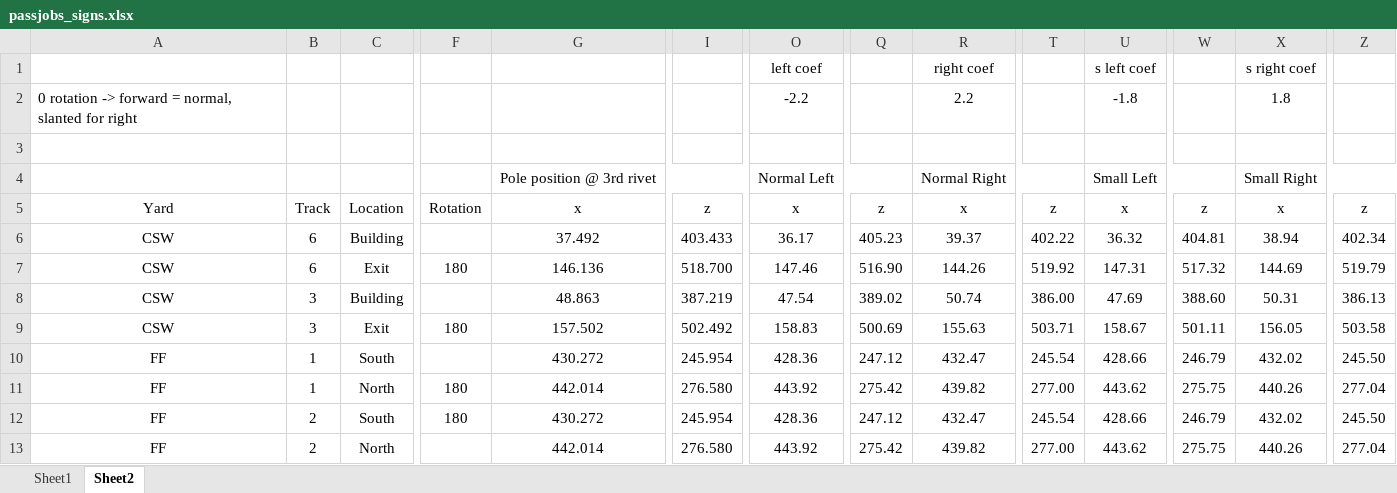
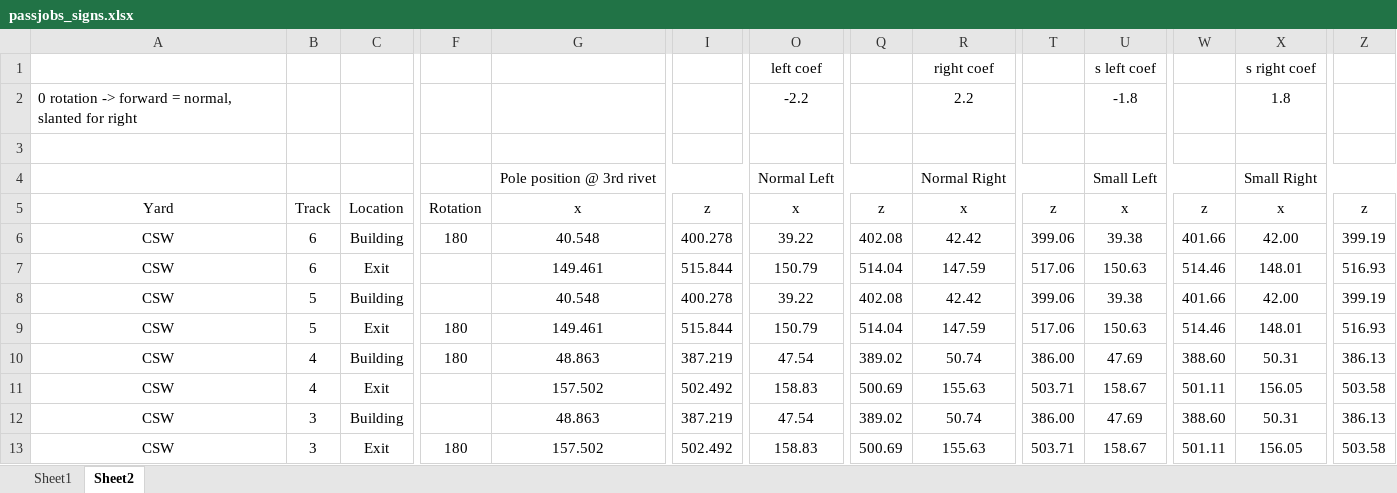
Before and after one commit to katycat5e/DVPassengerJobs, an Excel workbook: passjobs_signs.xlsx, sheet Sheet2, drawn as a sheet; only a part is shown, gaps mark what is left out; the shorter side is filled out with more unchanged rows; values as stored, in another font and other column widths than the file's, no borders; conditional formats not drawn; addresses are those after the commit; rows hold the shown columns only; the diff names each change by its address in the sheet, - before the commit and + after, or states it on an @@ line.

```diff
--- a/passjobs_signs.xlsx (sheet Sheet2)
+++ b/passjobs_signs.xlsx (sheet Sheet2)
+row 6: CSW | 6 | Building | 180 | 40.548 | 400.278 | 39.22 | 402.08 | 42.42 | 399.06 | 39.38 | 401.66 | 42.00 | 399.19
+row 7: CSW | 6 | Exit |  | 149.461 | 515.844 | 150.79 | 514.04 | 147.59 | 517.06 | 150.63 | 514.46 | 148.01 | 516.93
-B8:B9: 6
+B8:B9: 5
-G8: 37.492
+G8: 40.548
-I8: 403.433
+I8: 400.278
-O8: 36.17
+O8: 39.22
-Q8: 405.23
+Q8: 402.08
-R8: 39.37
+R8: 42.42
-T8: 402.22
+T8: 399.06
-U8: 36.32
+U8: 39.38
-W8: 404.81
+W8: 401.66
-X8: 38.94
+X8: 42.00
-Z8: 402.34
+Z8: 399.19
-G9: 146.136
+G9: 149.461
-I9: 518.700
+I9: 515.844
-O9: 147.46
+O9: 150.79
-Q9: 516.90
+Q9: 514.04
-R9: 144.26
+R9: 147.59
-T9: 519.92
+T9: 517.06
-U9: 147.31
+U9: 150.63
-W9: 517.32
+W9: 514.46
-X9: 144.69
+X9: 148.01
-Z9: 519.79
+Z9: 516.93
+row 10: CSW | 4 | Building | 180 | 48.863 | 387.219 | 47.54 | 389.02 | 50.74 | 386.00 | 47.69 | 388.60 | 50.31 | 386.13
+row 11: CSW | 4 | Exit |  | 157.502 | 502.492 | 158.83 | 500.69 | 155.63 | 503.71 | 158.67 | 501.11 | 156.05 | 503.58
```
Also changed, not shown: formulas that keep their value, 2 other files.
